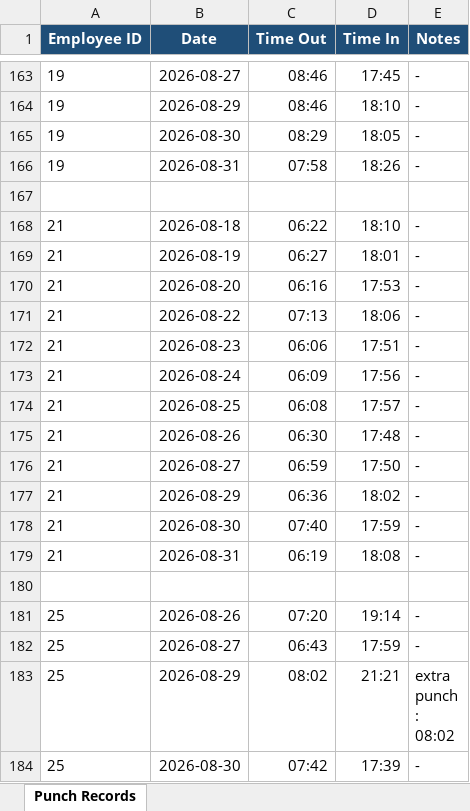
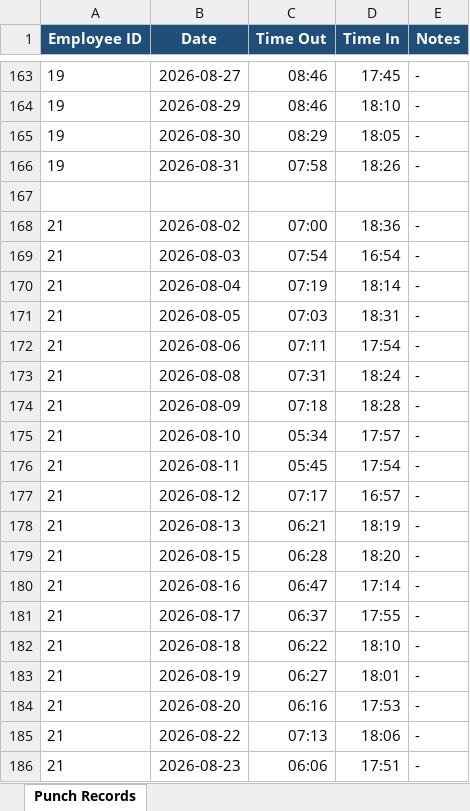
Before and after one commit to mavc2613/TIME-SHEET-, an Excel workbook: output/timesheet.xlsx, sheet Punch Records, drawn as a sheet; only a part is shown, gaps mark what is left out; the shorter side is filled out with more unchanged rows; values as stored, in another font and other column widths than the file's, no borders; the diff covers the shown part only; the diff names each change by its address in the sheet, - before the commit and + after, or states it on an @@ line.

```diff
--- a/output/timesheet.xlsx (sheet Punch Records)
+++ b/output/timesheet.xlsx (sheet Punch Records)
+row 168: 21 | 2026-08-02 | 07:00 | 18:36 | -
+row 169: 21 | 2026-08-03 | 07:54 | 16:54 | -
+row 170: 21 | 2026-08-04 | 07:19 | 18:14 | -
+row 171: 21 | 2026-08-05 | 07:03 | 18:31 | -
+row 172: 21 | 2026-08-06 | 07:11 | 17:54 | -
+row 173: 21 | 2026-08-08 | 07:31 | 18:24 | -
+row 174: 21 | 2026-08-09 | 07:18 | 18:28 | -
+row 175: 21 | 2026-08-10 | 05:34 | 17:57 | -
+row 176: 21 | 2026-08-11 | 05:45 | 17:54 | -
+row 177: 21 | 2026-08-12 | 07:17 | 16:57 | -
+row 178: 21 | 2026-08-13 | 06:21 | 18:19 | -
+row 179: 21 | 2026-08-15 | 06:28 | 18:20 | -
+row 180: 21 | 2026-08-16 | 06:47 | 17:14 | -
+row 181: 21 | 2026-08-17 | 06:37 | 17:55 | -
```
Also changed, not shown: 50 added rows elsewhere in this sheet, 2 other files.
